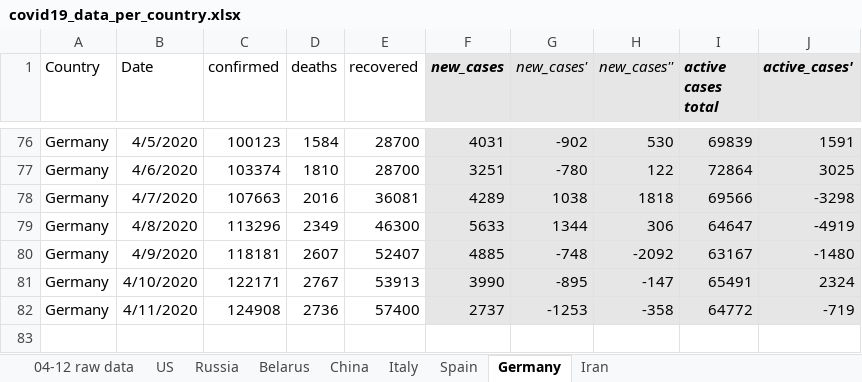
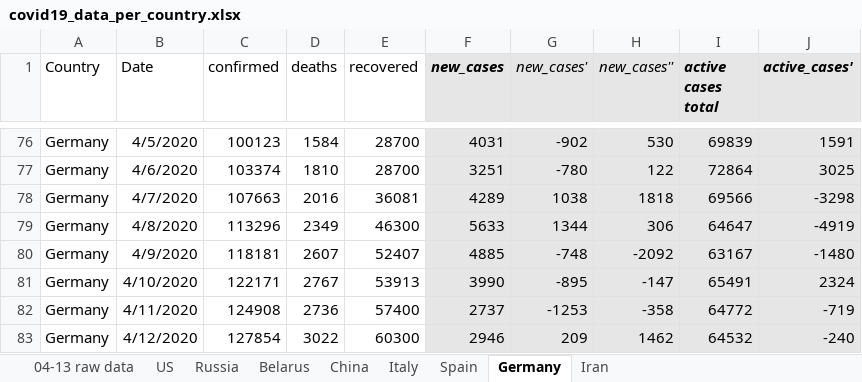
Before and after one commit to ikopyl/COVID-19_Daily_Stats, an Excel workbook: data_analysis_excel/covid19_data_per_country.xlsx, sheet Germany, drawn as a sheet; only a part is shown, gaps mark what is left out; values as stored, in another font and other column widths than the file's, no borders; charts and pictures not drawn; the diff names each change by its address in the sheet, - before the commit and + after, or states it on an @@ line.

```diff
--- a/data_analysis_excel/covid19_data_per_country.xlsx (sheet Germany)
+++ b/data_analysis_excel/covid19_data_per_country.xlsx (sheet Germany)
-sheet tab: 04-12 raw data
+sheet tab: 04-13 raw data
+row 83: Germany | 4/12/2020 | 127854 | 3022 | 60300 | 2946 | 209 | 1462 | 64532 | -240
```
Also changed, not shown: sheet Belarus, sheet Russia, sheet Spain, sheet US, sheet Iran, sheet Italy, 1 more sheet, charts or pictures, 1 other file.
